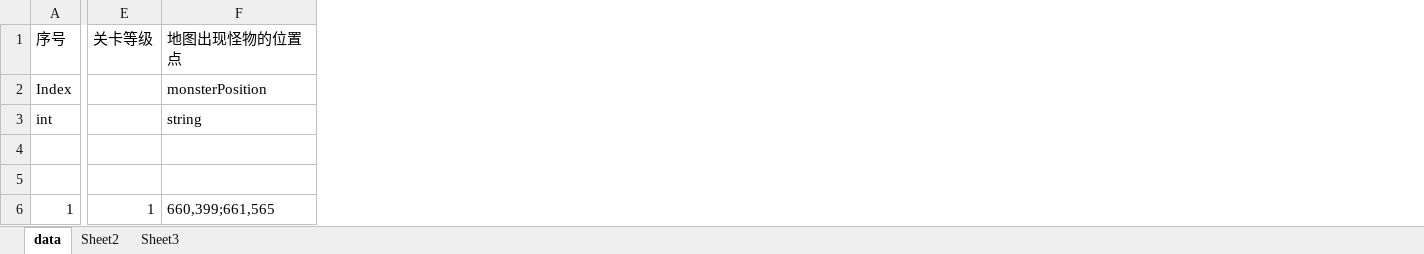
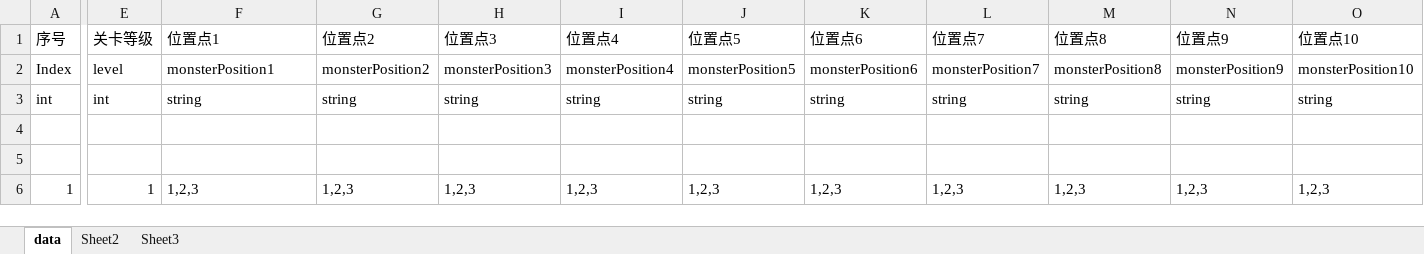
Before and after one commit to zhangchu1994/HelloWorldUnity, an Excel workbook: LuaFramework_UGUI-master/Assets/Excel/Pve.xlsx, sheet data, drawn as a sheet; only a part is shown, gaps mark what is left out; values as stored, in another font and other column widths than the file's, no borders; the diff names each change by its address in the sheet, - before the commit and + after, or states it on an @@ line.

Commit message:
1.pve关卡表格提交

```diff
--- a/LuaFramework_UGUI-master/Assets/Excel/Pve.xlsx (sheet data)
+++ b/LuaFramework_UGUI-master/Assets/Excel/Pve.xlsx (sheet data)
+column G (位置点2), rows 2-6: monsterPosition2 | string |  |  | 1,2,3
+column H (位置点3), rows 2-6: monsterPosition3 | string |  |  | 1,2,3
+column I (位置点4), rows 2-6: monsterPosition4 | string |  |  | 1,2,3
+column J (位置点5), rows 2-6: monsterPosition5 | string |  |  | 1,2,3
+column K (位置点6), rows 2-6: monsterPosition6 | string |  |  | 1,2,3
+column L (位置点7), rows 2-6: monsterPosition7 | string |  |  | 1,2,3
+column M (位置点8), rows 2-6: monsterPosition8 | string |  |  | 1,2,3
+column N (位置点9), rows 2-6: monsterPosition9 | string |  |  | 1,2,3
+column O (位置点10), rows 2-6: monsterPosition10 | string |  |  | 1,2,3
-F1: 地图出现怪物的位置点
+F1: 位置点1
-E2 (关卡等级): (empty)
+E2 (关卡等级): level
-F2 (位置点1): monsterPosition
+F2 (位置点1): monsterPosition1
-E3 (关卡等级): (empty)
+E3 (关卡等级): int
-F6 (位置点1): 660,399;661,565
+F6 (位置点1): 1,2,3
```
